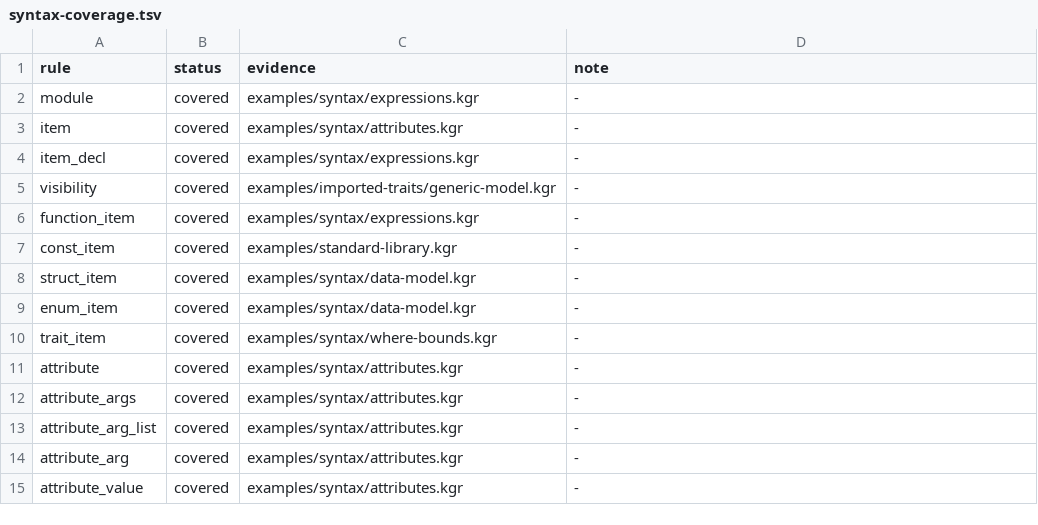
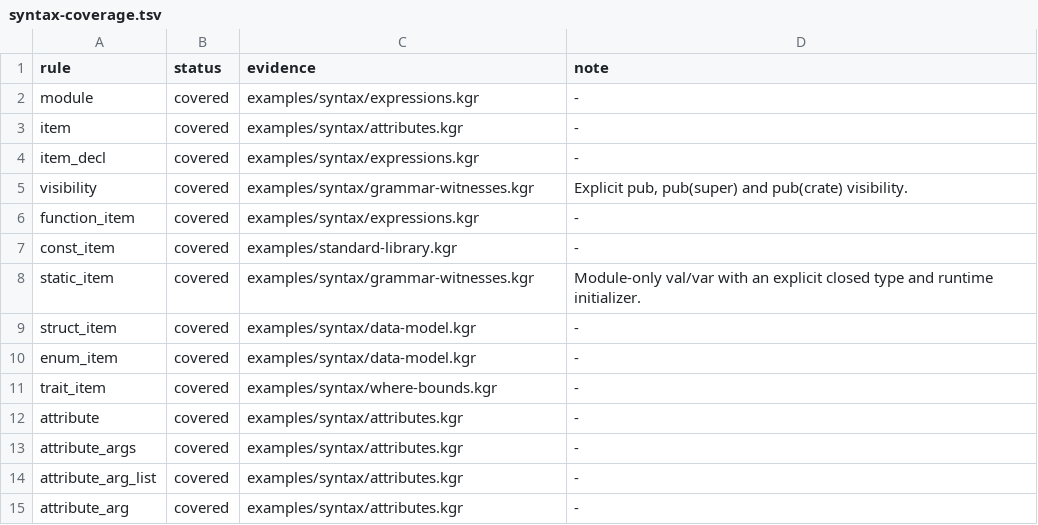
Before and after one commit to kagari-lang/kagari, a TSV file: docs/syntax-coverage.tsv, drawn as a sheet; only a part is shown; the shorter side is filled out with more unchanged rows.

Commit message:
feat(static): Complete tooling and document persistent state
Expose static contracts in disassembly, verify initializer tooling, update editor grammars and add a runnable reload example. Move completed plan contracts into specifications and architecture.

Focused Rust, grammar, TextMate and content checks pass. Native Node capture tests remain blocked by VS 18 support; WASM staging requires unavailable WASI SDK 34. Full CI and editor-host acceptance remain pending in the roadmap.

Plan-Phase: PS05

```diff
--- a/docs/syntax-coverage.tsv
+++ b/docs/syntax-coverage.tsv
@@ -4,5 +4,6 @@ item	covered	examples/syntax/attributes.kgr	-
 item_decl	covered	examples/syntax/expressions.kgr	-
-visibility	covered	examples/imported-traits/generic-model.kgr	-
+visibility	covered	examples/syntax/grammar-witnesses.kgr	Explicit pub, pub(super) and pub(crate) visibility.
 function_item	covered	examples/syntax/expressions.kgr	-
 const_item	covered	examples/standard-library.kgr	-
+static_item	covered	examples/syntax/grammar-witnesses.kgr	Module-only val/var with an explicit closed type and runtime initializer.
 struct_item	covered	examples/syntax/data-model.kgr	-
```
Also changed, not shown: docs/syntax-branches.tsv, docs/syntax-quantifiers.tsv, 45 other files.
